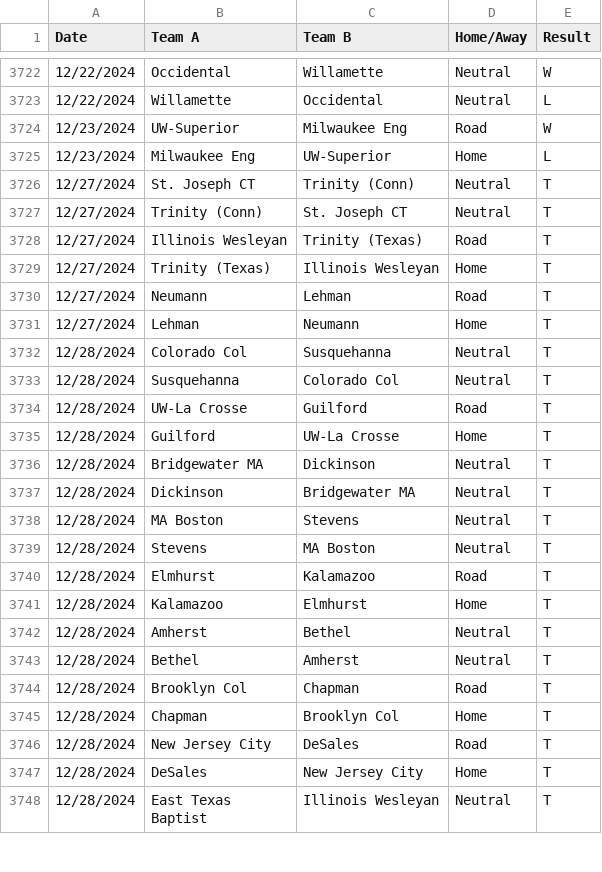
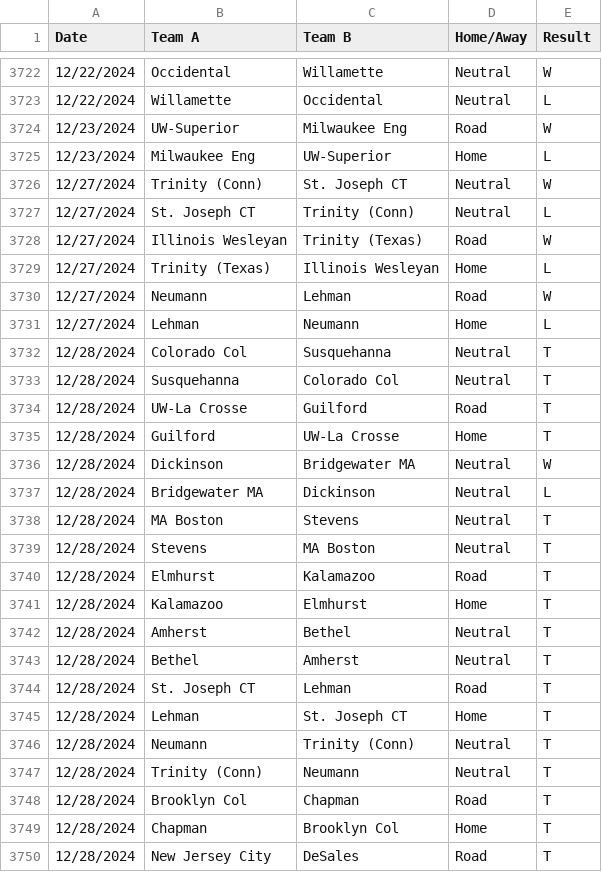
Before and after one commit to scottpeterson/d3-bball-npi, a CSV file: myapp/data/2025/12312024_WBB_results.csv, drawn as a sheet; only a part is shown, gaps mark what is left out; the shorter side is filled out with more unchanged rows.

```diff
--- a/myapp/data/2025/12312024_WBB_results.csv
+++ b/myapp/data/2025/12312024_WBB_results.csv
@@ -3725,8 +3725,8 @@ Date,Team A,Team B,Home/Away,Result
 12/23/2024,Milwaukee Eng,UW-Superior,Home,L
-12/27/2024,St. Joseph CT,Trinity (Conn),Neutral,T
-12/27/2024,Trinity (Conn),St. Joseph CT,Neutral,T
-12/27/2024,Illinois Wesleyan,Trinity (Texas),Road,T
-12/27/2024,Trinity (Texas),Illinois Wesleyan,Home,T
-12/27/2024,Neumann,Lehman,Road,T
-12/27/2024,Lehman,Neumann,Home,T
+12/27/2024,Trinity (Conn),St. Joseph CT,Neutral,W
+12/27/2024,St. Joseph CT,Trinity (Conn),Neutral,L
+12/27/2024,Illinois Wesleyan,Trinity (Texas),Road,W
+12/27/2024,Trinity (Texas),Illinois Wesleyan,Home,L
+12/27/2024,Neumann,Lehman,Road,W
+12/27/2024,Lehman,Neumann,Home,L
 12/28/2024,Colorado Col,Susquehanna,Neutral,T
@@ -3735,4 +3735,4 @@ Date,Team A,Team B,Home/Away,Result
 12/28/2024,Guilford,UW-La Crosse,Home,T
-12/28/2024,Bridgewater MA,Dickinson,Neutral,T
-12/28/2024,Dickinson,Bridgewater MA,Neutral,T
+12/28/2024,Dickinson,Bridgewater MA,Neutral,W
+12/28/2024,Bridgewater MA,Dickinson,Neutral,L
 12/28/2024,MA Boston,Stevens,Neutral,T
@@ -3743,2 +3743,6 @@ Date,Team A,Team B,Home/Away,Result
 12/28/2024,Bethel,Amherst,Neutral,T
+12/28/2024,St. Joseph CT,Lehman,Road,T
+12/28/2024,Lehman,St. Joseph CT,Home,T
+12/28/2024,Neumann,Trinity (Conn),Neutral,T
+12/28/2024,Trinity (Conn),Neumann,Neutral,T
 12/28/2024,Brooklyn Col,Chapman,Road,T
```
Also changed, not shown: myapp/data/2025/npi.csv, myapp/data/2025/simulation_stats.csv, 3 other files.
